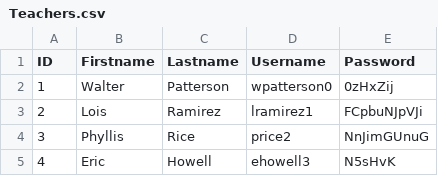
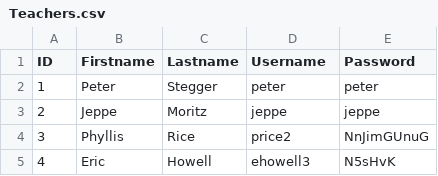
Before and after one commit to Enemark96/Attendence, a CSV file: Teachers.csv, drawn as a sheet; only a part is shown.

```diff
--- a/Teachers.csv
+++ b/Teachers.csv
@@ -1,4 +1,4 @@
 ID,Firstname,Lastname,Username,Password
-1,Walter,Patterson,wpatterson0,0zHxZij
-2,Lois,Ramirez,lramirez1,FCpbuNJpVJi
+1,Peter,Stegger,peter,peter
+2,Jeppe,Moritz,jeppe,jeppe
 3,Phyllis,Rice,price2,NnJimGUnuG
```
Also changed, not shown: 13 other files.
